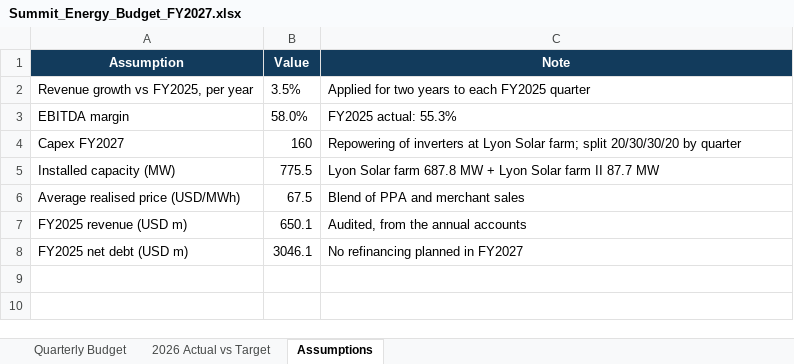
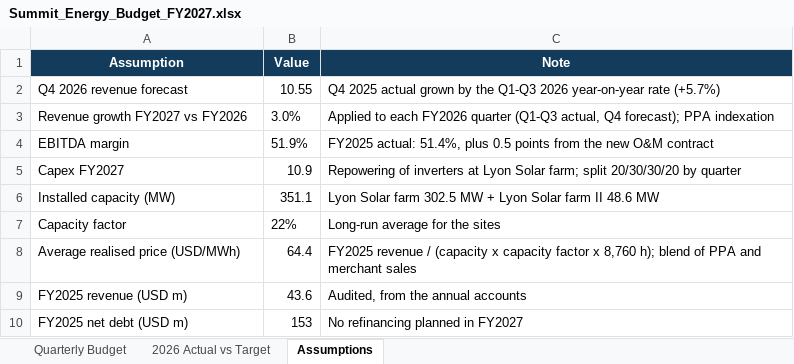
Before and after one commit to MichaelY-Dem/ai-data-assistant, an Excel workbook: data/sample_docs/Summit_Energy_Budget_FY2027.xlsx, sheet Assumptions, drawn as a sheet; values as stored, in another font and other column widths than the file's, no borders; removed rows and columns are numbered as before the commit, all else as after; the diff names each change by its address in the sheet, - before the commit and + after, or states it on an @@ line.

```diff
--- a/data/sample_docs/Summit_Energy_Budget_FY2027.xlsx (sheet Assumptions)
+++ b/data/sample_docs/Summit_Energy_Budget_FY2027.xlsx (sheet Assumptions)
-row 2: Revenue growth vs FY2025, per year | 3.5% | Applied for two years to each FY2025 quarter
+row 2: Q4 2026 revenue forecast | 10.55 | Q4 2025 actual grown by the Q1-Q3 2026 year-on-year rate (+5.7%)
+row 3: Revenue growth FY2027 vs FY2026 | 3.0% | Applied to each FY2026 quarter (Q1-Q3 actual, Q4 forecast); PPA indexation
-B4 (Value): 58.0%
+B4 (Value): 51.9%
-C4 (Note): FY2025 actual: 55.3%
+C4 (Note): FY2025 actual: 51.4%, plus 0.5 points from the new O&M contract
-B5 (Value): 160
+B5 (Value): 10.9
-B6 (Value): 775.5
+B6 (Value): 351.1
-C6 (Note): …Solar farm 687.8 MW + Lyon Solar farm II 87.7 MW
+C6 (Note): …Solar farm 302.5 MW + Lyon Solar farm II 48.6 MW
+row 7: Capacity factor | 22% | Long-run average for the sites
-B8 (Value): 67.5
+B8 (Value): 64.4
-C8 (Note): Blend of PPA…
+C8 (Note): FY2025 revenue / (capacity x capacity factor x 8,760 h); blend of PPA…
-B9 (Value): 650.1
+B9 (Value): 43.6
-B10 (Value): 3046.1
+B10 (Value): 153
```
Also changed, not shown: sheet Quarterly Budget, sheet 2026 Actual vs Target, 14 other files.
